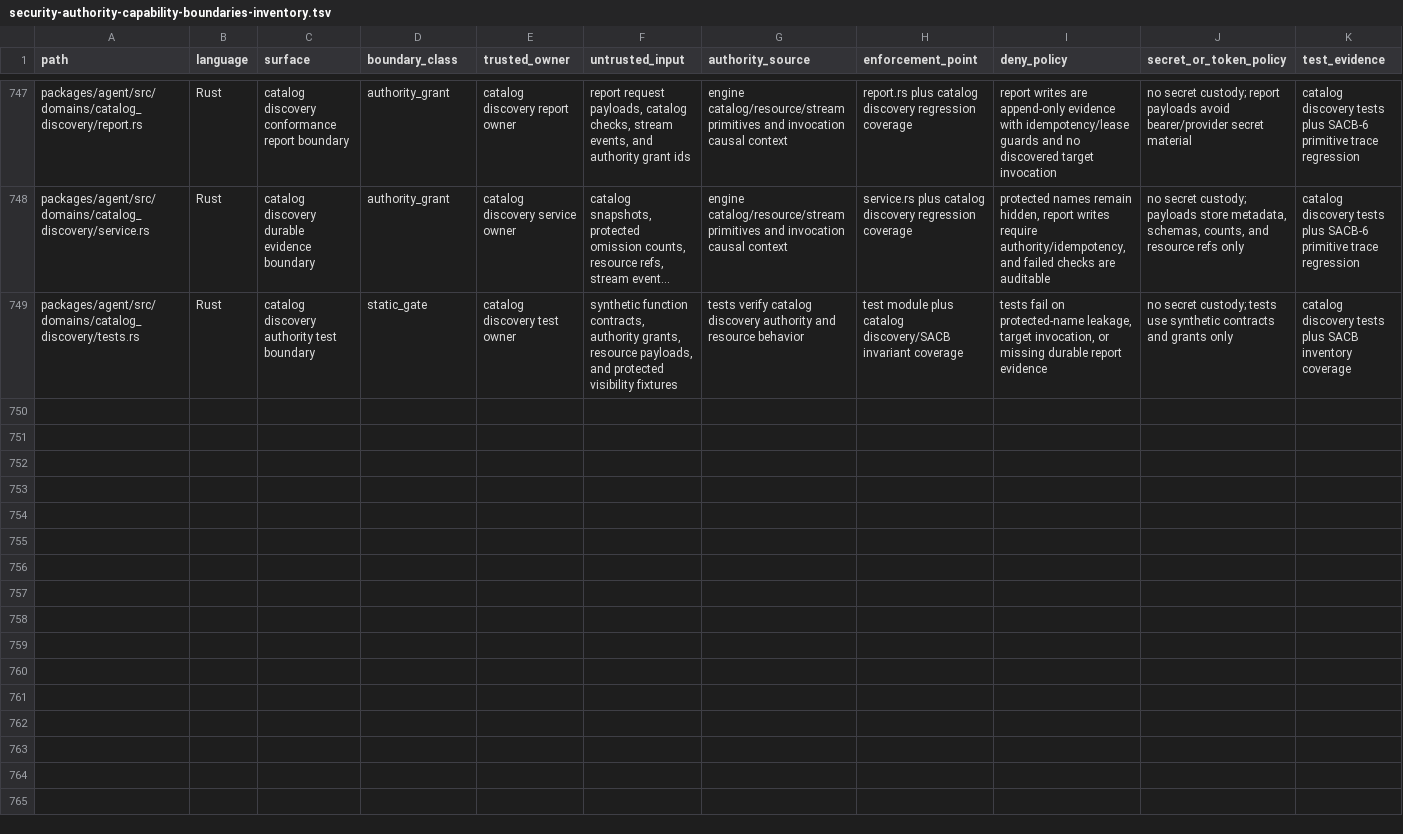
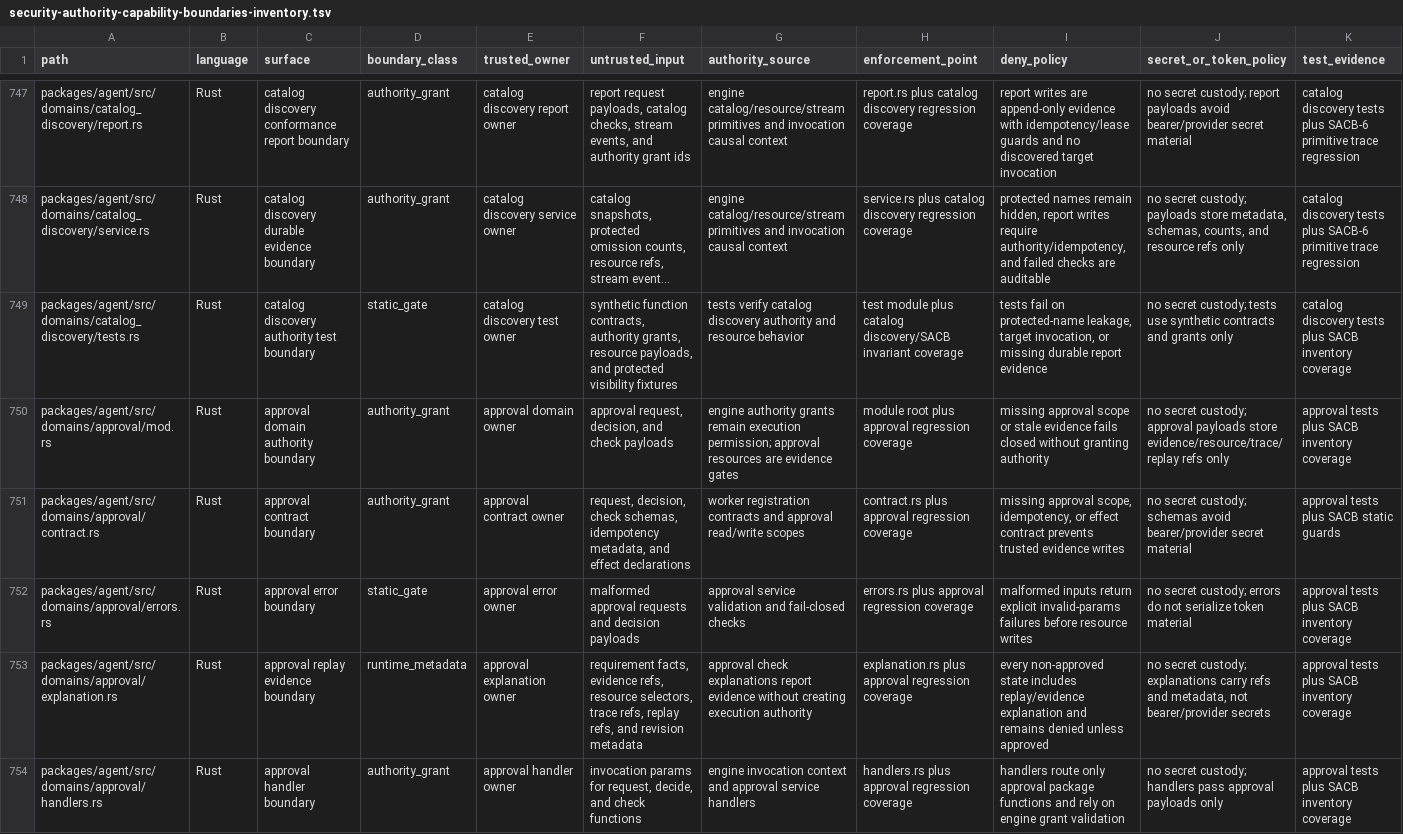
Before and after one commit to mhismail3/tron, a TSV file: packages/agent/docs/security-authority-capability-boundaries-inventory.tsv, drawn as a sheet; only a part is shown, gaps mark what is left out; long unchanged cells end in …; rows hold the shown columns only; the diff covers the shown part only; the diff names each change by its address in the sheet, - before the commit and + after, or states it on an @@ line.

Commit message:
Add approval freshness evidence gate

```diff
--- a/packages/agent/docs/security-authority-capability-boundaries-inventory.tsv
+++ b/packages/agent/docs/security-authority-capability-boundaries-inventory.tsv
+row 750: packages/agent/src/domains/approval/mod.rs | Rust | approval domain authority boundary | authority_grant | approval domain owner | approval request, decision, and check payloads | engine authority grants remain execution permission; approval resources are evidence gates | module root plus approval regression coverage | missing approval scope or stale evidence fails closed without granting authority | no secret custody; approval payloads store evidence/resource/trace/replay refs only | approval tests plus SACB inventory coverage
+row 751: packages/agent/src/domains/approval/contract.rs | Rust | approval contract boundary | authority_grant | approval contract owner | request, decision, check schemas, idempotency metadata, and effect declarations | worker registration contracts and approval read/write scopes | contract.rs plus approval regression coverage | missing approval scope, idempotency, or effect contract prevents trusted evidence writes | no secret custody; schemas avoid bearer/provider secret material | approval tests plus SACB static guards
+row 752: packages/agent/src/domains/approval/errors.rs | Rust | approval error boundary | static_gate | approval error owner | malformed approval requests and decision payloads | approval service validation and fail-closed checks | errors.rs plus approval regression coverage | malformed inputs return explicit invalid-params failures before resource writes | no secret custody; errors do not serialize token material | approval tests plus SACB inventory coverage
+row 753: packages/agent/src/domains/approval/explanation.rs | Rust | approval replay evidence boundary | runtime_metadata | approval explanation owner | requirement facts, evidence refs, resource selectors, trace refs, replay refs, and revision metadata | approval check explanations report evidence without creating execution authority | explanation.rs plus approval regression coverage | every non-approved state includes replay/evidence explanation and remains denied unless approved | no secret custody; explanations carry refs and metadata, not bearer/provider secrets | approval tests plus SACB inventory coverage
+row 754: packages/agent/src/domains/approval/handlers.rs | Rust | approval handler boundary | authority_grant | approval handler owner | invocation params for request, decide, and check functions | engine invocation context and approval service handlers | handlers.rs plus approval regression coverage | handlers route only approval package functions and rely on engine grant validation | no secret custody; handlers pass approval payloads only | approval tests plus SACB inventory coverage
```
Also changed, not shown: 4 added rows elsewhere in this file, packages/agent/docs/hierarchical-rearchitecture-current-ownership-map.tsv, packages/agent/docs/hierarchical-rearchitecture-file-inventory.tsv, 42 other files.
